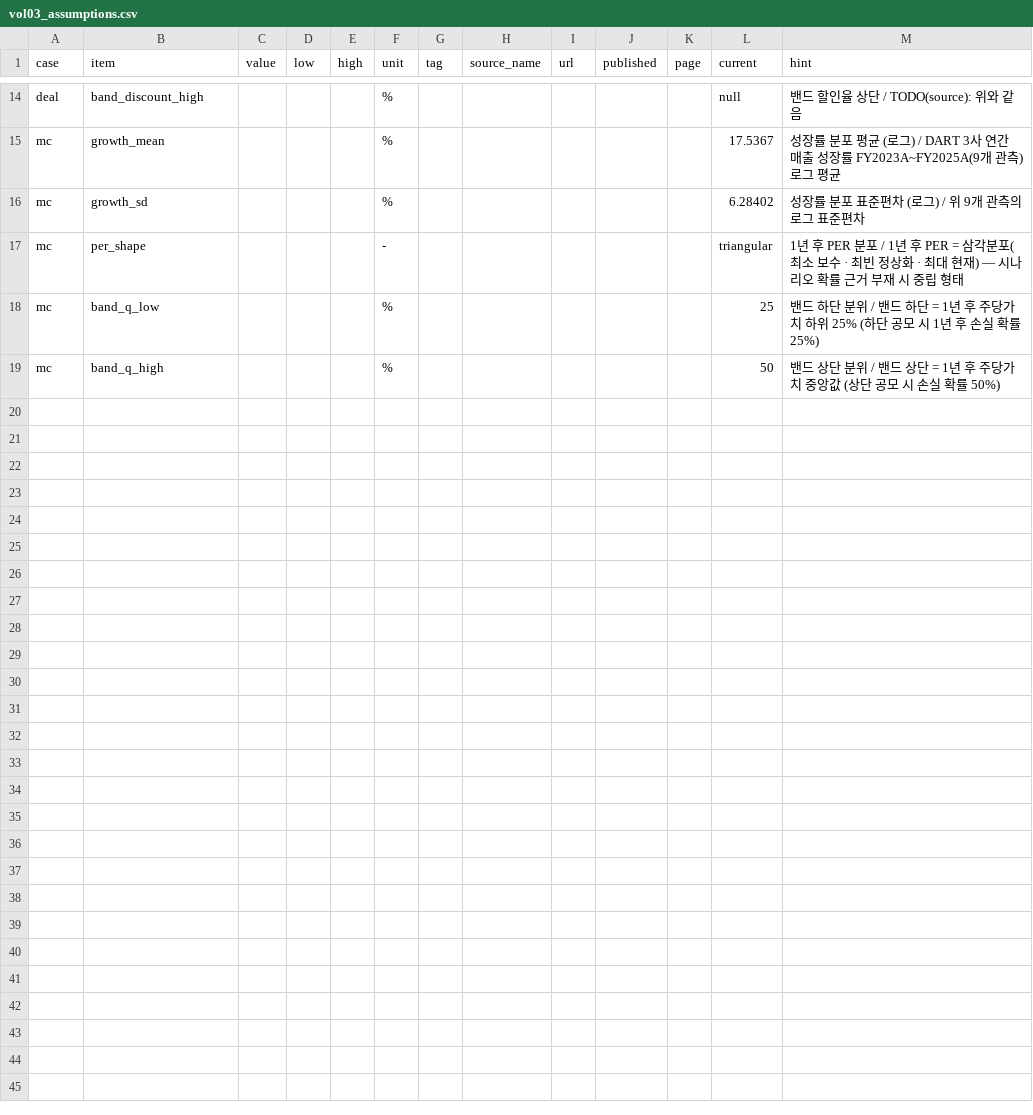
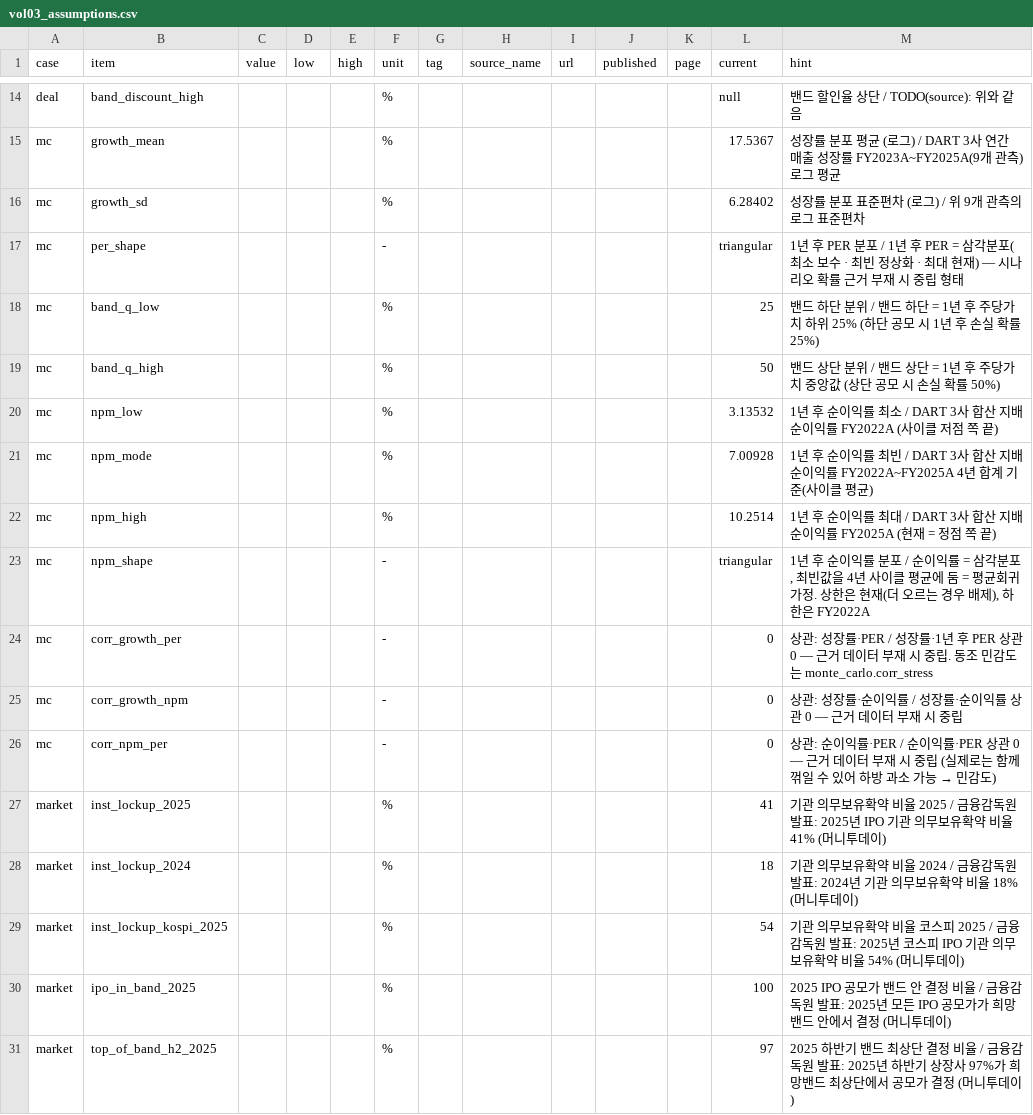
Before and after one commit to Cojae-Kang/ksj-ai-energy-asset-portfolio, a CSV file: data/manual/vol03_assumptions.csv, drawn as a sheet; only a part is shown, gaps mark what is left out; the diff names each change by its address in the sheet, - before the commit and + after, or states it on an @@ line.

```diff
--- a/data/manual/vol03_assumptions.csv
+++ b/data/manual/vol03_assumptions.csv
+row 20: mc | npm_low |  |  |  | % |  |  |  |  |  | 3.13532 | 1년 후 순이익률 최소 / DART 3사 합산 지배순이익률 FY2022A (사이클 저점 쪽 끝)
+row 21: mc | npm_mode |  |  |  | % |  |  |  |  |  | 7.00928 | 1년 후 순이익률 최빈 / DART 3사 합산 지배순이익률 FY2022A~FY2025A 4년 합계 기준(사이클 평균)
+row 22: mc | npm_high |  |  |  | % |  |  |  |  |  | 10.2514 | 1년 후 순이익률 최대 / DART 3사 합산 지배순이익률 FY2025A (현재 = 정점 쪽 끝)
+row 23: mc | npm_shape |  |  |  | - |  |  |  |  |  | triangular | 1년 후 순이익률 분포 / 순이익률 = 삼각분포, 최빈값을 4년 사이클 평균에 둠 = 평균회귀 가정. 상한은 현재(더 오르는 경우 배제), 하한은 FY2022A
+row 24: mc | corr_growth_per |  |  |  | - |  |  |  |  |  | 0 | 상관: 성장률·PER / 성장률·1년 후 PER 상관 0 — 근거 데이터 부재 시 중립. 동조 민감도는 monte_carlo.corr_stress
+row 25: mc | corr_growth_npm |  |  |  | - |  |  |  |  |  | 0 | 상관: 성장률·순이익률 / 성장률·순이익률 상관 0 — 근거 데이터 부재 시 중립
+row 26: mc | corr_npm_per |  |  |  | - |  |  |  |  |  | 0 | 상관: 순이익률·PER / 순이익률·PER 상관 0 — 근거 데이터 부재 시 중립 (실제로는 함께 꺾일 수 있어 하방 과소 가능 → 민감도)
+row 27: market | inst_lockup_2025 |  |  |  | % |  |  |  |  |  | 41 | 기관 의무보유확약 비율 2025 / 금융감독원 발표: 2025년 IPO 기관 의무보유확약 비율 41% (머니투데이)
+row 28: market | inst_lockup_2024 |  |  |  | % |  |  |  |  |  | 18 | 기관 의무보유확약 비율 2024 / 금융감독원 발표: 2024년 기관 의무보유확약 비율 18% (머니투데이)
+row 29: market | inst_lockup_kospi_2025 |  |  |  | % |  |  |  |  |  | 54 | 기관 의무보유확약 비율 코스피 2025 / 금융감독원 발표: 2025년 코스피 IPO 기관 의무보유확약 비율 54% (머니투데이)
+row 30: market | ipo_in_band_2025 |  |  |  | % |  |  |  |  |  | 100 | 2025 IPO 공모가 밴드 안 결정 비율 / 금융감독원 발표: 2025년 모든 IPO 공모가가 희망밴드 안에서 결정 (머니투데이)
+row 31: market | top_of_band_h2_2025 |  |  |  | % |  |  |  |  |  | 97 | 2025 하반기 밴드 최상단 결정 비율 / 금융감독원 발표: 2025년 하반기 상장사 97%가 희망밴드 최상단에서 공모가 결정 (머니투데이)
```
Also changed, not shown: 22 other files.
